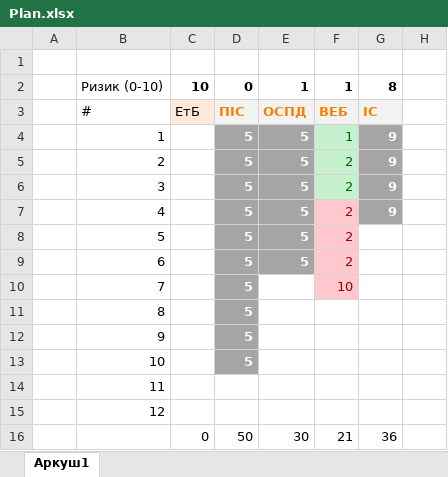
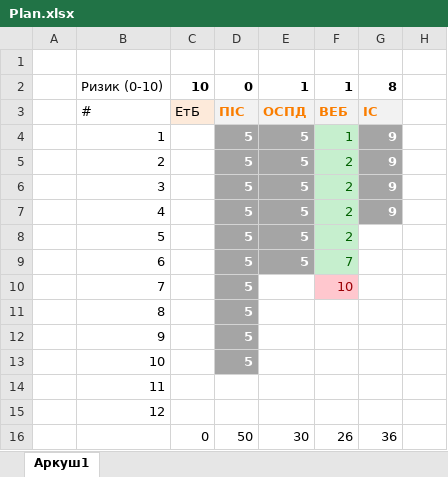
Before and after one commit to IraVolkoshevych/kn_47, an Excel workbook: Plan.xlsx, sheet Аркуш1, drawn as a sheet; only a part is shown; values as stored, in another font and other column widths than the file's, no borders; the diff names each change by its address in the sheet, - before the commit and + after, or states it on an @@ line.

```diff
--- a/Plan.xlsx (sheet Аркуш1)
+++ b/Plan.xlsx (sheet Аркуш1)
@@ F7:F9 fill: #FFC7CE → #C6EFCE, text colour: #9C0006 → #006100 @@
-F9: 2
+F9: 7
-F16: 21
+F16: 26
```
Also changed, not shown: 4 other files.
